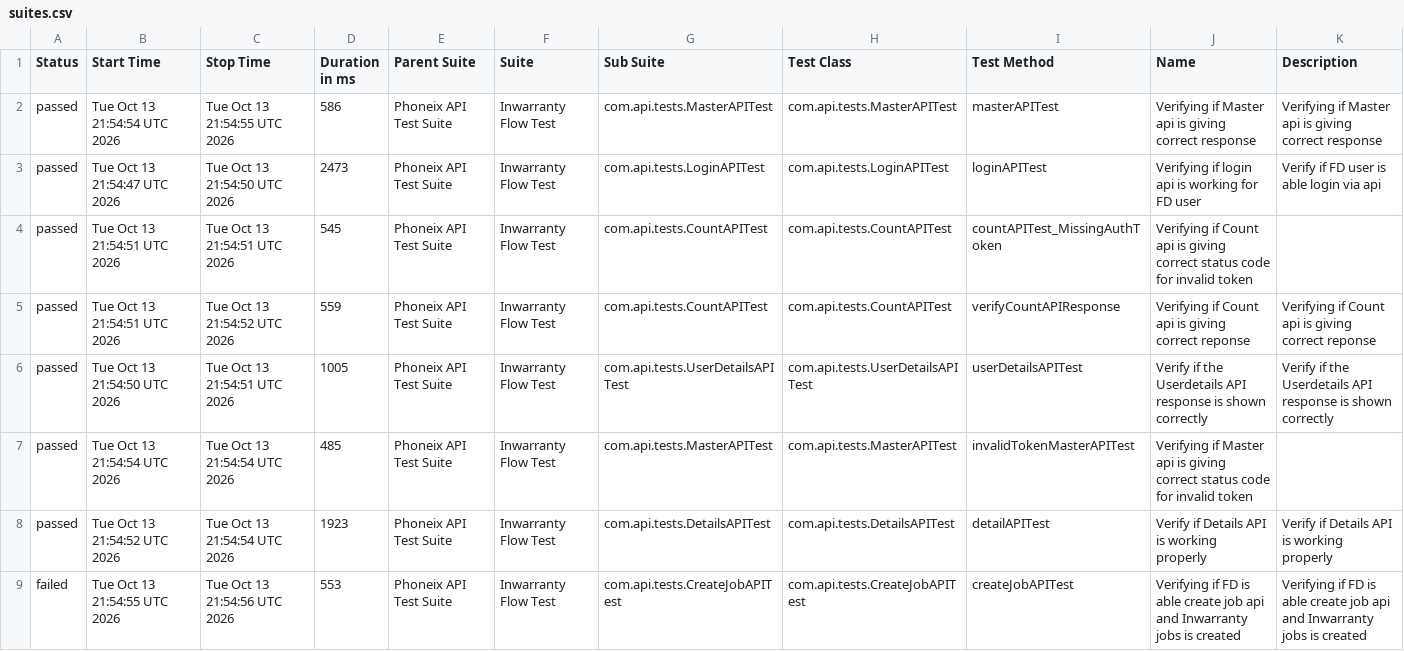
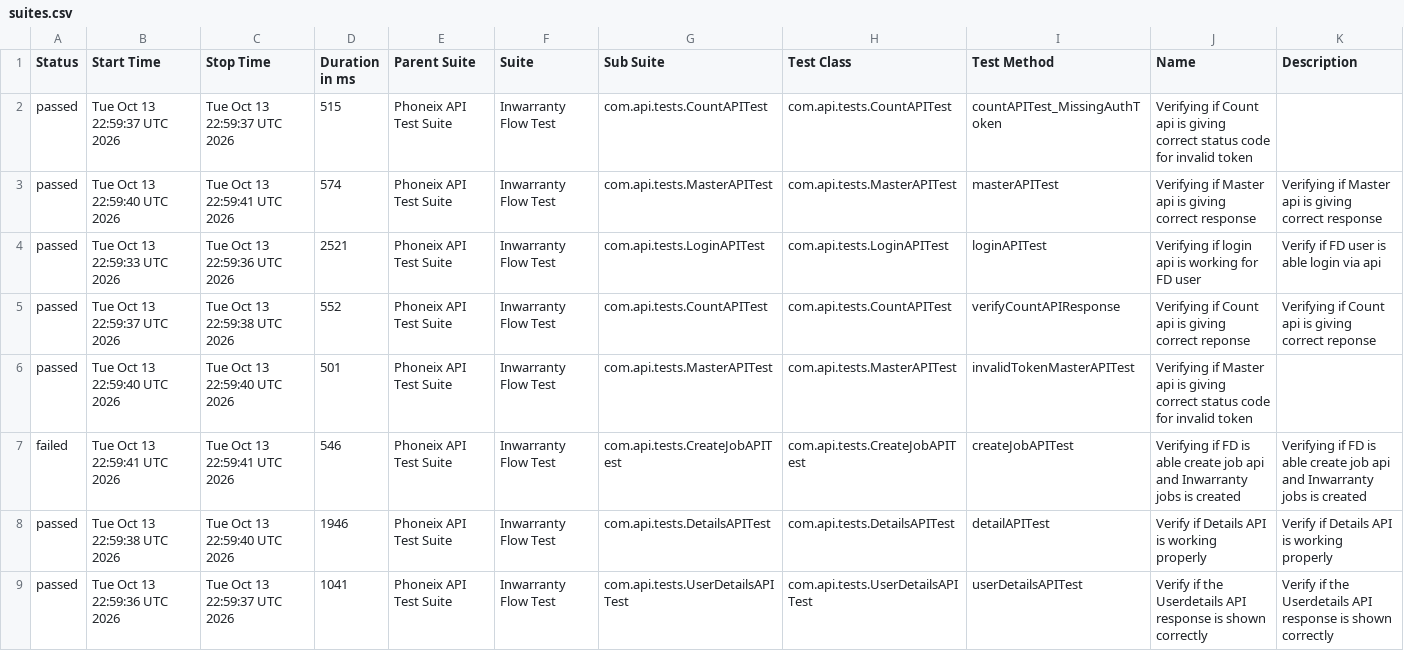
Before and after one commit to syed-sabir75/PhonexTestAutomationFramework, a CSV file: data/suites.csv, drawn as a sheet.

```diff
--- a/data/suites.csv
+++ b/data/suites.csv
@@ -1,9 +1,9 @@
 "Status","Start Time","Stop Time","Duration in ms","Parent Suite","Suite","Sub Suite","Test Class","Test Method","Name","Description"
-"passed","Tue Oct 13 21:54:54 UTC 2026","Tue Oct 13 21:54:55 UTC 2026","586","Phoneix API Test Suite","Inwarranty Flow Test","com.api.tests.MasterAPITest","com.api.tests.MasterAPITest","masterAPITest","Verifying if Master api is giving correct response","Verifying if Master api is giving correct response"
-"passed","Tue Oct 13 21:54:47 UTC 2026","Tue Oct 13 21:54:50 UTC 2026","2473","Phoneix API Test Suite","Inwarranty Flow Test","com.api.tests.LoginAPITest","com.api.tests.LoginAPITest","loginAPITest","Verifying if login api is working for FD user","Verify if FD user is able login via api"
-"passed","Tue Oct 13 21:54:51 UTC 2026","Tue Oct 13 21:54:51 UTC 2026","545","Phoneix API Test Suite","Inwarranty Flow Test","com.api.tests.CountAPITest","com.api.tests.CountAPITest","countAPITest_MissingAuthToken","Verifying if Count api is giving correct status code for invalid token",""
-"passed","Tue Oct 13 21:54:51 UTC 2026","Tue Oct 13 21:54:52 UTC 2026","559","Phoneix API Test Suite","Inwarranty Flow Test","com.api.tests.CountAPITest","com.api.tests.CountAPITest","verifyCountAPIResponse","Verifying if Count api is giving correct reponse","Verifying if Count api is giving correct reponse"
-"passed","Tue Oct 13 21:54:50 UTC 2026","Tue Oct 13 21:54:51 UTC 2026","1005","Phoneix API Test Suite","Inwarranty Flow Test","com.api.tests.UserDetailsAPITest","com.api.tests.UserDetailsAPITest","userDetailsAPITest","Verify if the Userdetails API response is shown correctly","Verify if the Userdetails API response is shown correctly"
-"passed","Tue Oct 13 21:54:54 UTC 2026","Tue Oct 13 21:54:54 UTC 2026","485","Phoneix API Test Suite","Inwarranty Flow Test","com.api.tests.MasterAPITest","com.api.tests.MasterAPITest","invalidTokenMasterAPITest","Verifying if Master api is giving correct status code for invalid token",""
-"passed","Tue Oct 13 21:54:52 UTC 2026","Tue Oct 13 21:54:54 UTC 2026","1923","Phoneix API Test Suite","Inwarranty Flow Test","com.api.tests.DetailsAPITest","com.api.tests.DetailsAPITest","detailAPITest","Verify if Details API is working properly","Verify if Details API is working properly"
-"failed","Tue Oct 13 21:54:55 UTC 2026","Tue Oct 13 21:54:56 UTC 2026","553","Phoneix API Test Suite","Inwarranty Flow Test","com.api.tests.CreateJobAPITest","com.api.tests.CreateJobAPITest","createJobAPITest","Verifying if FD is able create job api and Inwarranty jobs is created","Verifying if FD is able create job api and Inwarranty jobs is created"
+"passed","Tue Oct 13 22:59:37 UTC 2026","Tue Oct 13 22:59:37 UTC 2026","515","Phoneix API Test Suite","Inwarranty Flow Test","com.api.tests.CountAPITest","com.api.tests.CountAPITest","countAPITest_MissingAuthToken","Verifying if Count api is giving correct status code for invalid token",""
+"passed","Tue Oct 13 22:59:40 UTC 2026","Tue Oct 13 22:59:41 UTC 2026","574","Phoneix API Test Suite","Inwarranty Flow Test","com.api.tests.MasterAPITest","com.api.tests.MasterAPITest","masterAPITest","Verifying if Master api is giving correct response","Verifying if Master api is giving correct response"
+"passed","Tue Oct 13 22:59:33 UTC 2026","Tue Oct 13 22:59:36 UTC 2026","2521","Phoneix API Test Suite","Inwarranty Flow Test","com.api.tests.LoginAPITest","com.api.tests.LoginAPITest","loginAPITest","Verifying if login api is working for FD user","Verify if FD user is able login via api"
+"passed","Tue Oct 13 22:59:37 UTC 2026","Tue Oct 13 22:59:38 UTC 2026","552","Phoneix API Test Suite","Inwarranty Flow Test","com.api.tests.CountAPITest","com.api.tests.CountAPITest","verifyCountAPIResponse","Verifying if Count api is giving correct reponse","Verifying if Count api is giving correct reponse"
+"passed","Tue Oct 13 22:59:40 UTC 2026","Tue Oct 13 22:59:40 UTC 2026","501","Phoneix API Test Suite","Inwarranty Flow Test","com.api.tests.MasterAPITest","com.api.tests.MasterAPITest","invalidTokenMasterAPITest","Verifying if Master api is giving correct status code for invalid token",""
+"failed","Tue Oct 13 22:59:41 UTC 2026","Tue Oct 13 22:59:41 UTC 2026","546","Phoneix API Test Suite","Inwarranty Flow Test","com.api.tests.CreateJobAPITest","com.api.tests.CreateJobAPITest","createJobAPITest","Verifying if FD is able create job api and Inwarranty jobs is created","Verifying if FD is able create job api and Inwarranty jobs is created"
+"passed","Tue Oct 13 22:59:38 UTC 2026","Tue Oct 13 22:59:40 UTC 2026","1946","Phoneix API Test Suite","Inwarranty Flow Test","com.api.tests.DetailsAPITest","com.api.tests.DetailsAPITest","detailAPITest","Verify if Details API is working properly","Verify if Details API is working properly"
+"passed","Tue Oct 13 22:59:36 UTC 2026","Tue Oct 13 22:59:37 UTC 2026","1041","Phoneix API Test Suite","Inwarranty Flow Test","com.api.tests.UserDetailsAPITest","com.api.tests.UserDetailsAPITest","userDetailsAPITest","Verify if the Userdetails API response is shown correctly","Verify if the Userdetails API response is shown correctly"
```
Also changed, not shown: data/behaviors.csv, 51 other files.
